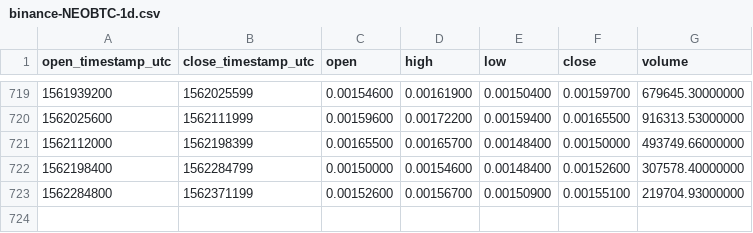
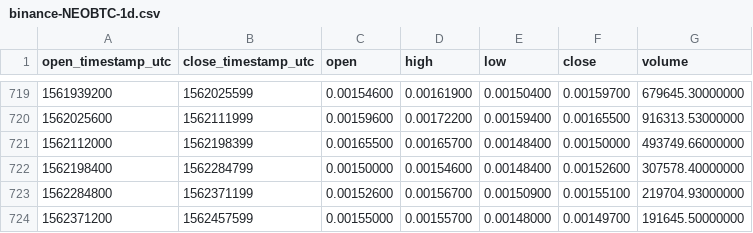
Before and after one commit to cryptobigbro/binance-NEOBTC, a CSV file: binance-NEOBTC-1d.csv, drawn as a sheet; only a part is shown, gaps mark what is left out; the diff names each change by its address in the sheet, - before the commit and + after, or states it on an @@ line.

Commit message:
Update OHLCV data.

```diff
--- a/binance-NEOBTC-1d.csv
+++ b/binance-NEOBTC-1d.csv
+row 724: 1562371200 | 1562457599 | 0.00155000 | 0.00155700 | 0.00148000 | 0.00149700 | 191645.50000000
```
Also changed, not shown: 1 other file.
